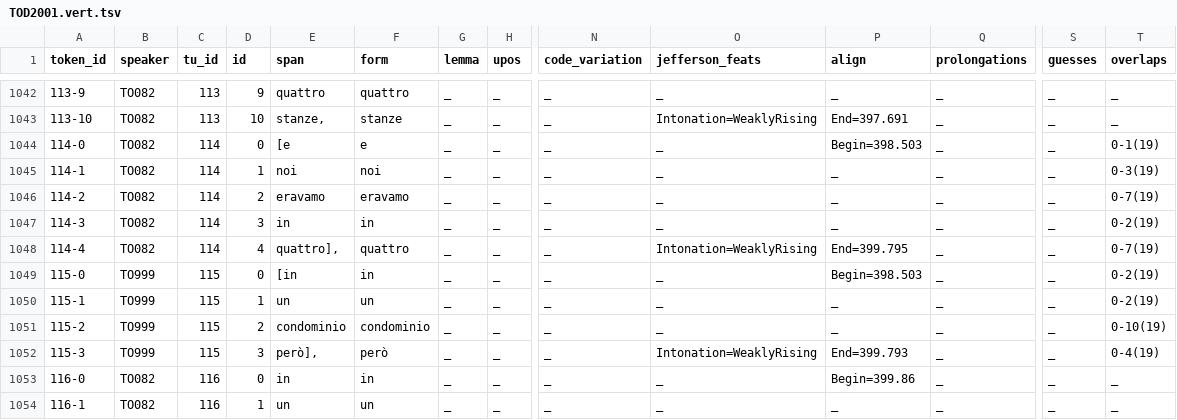
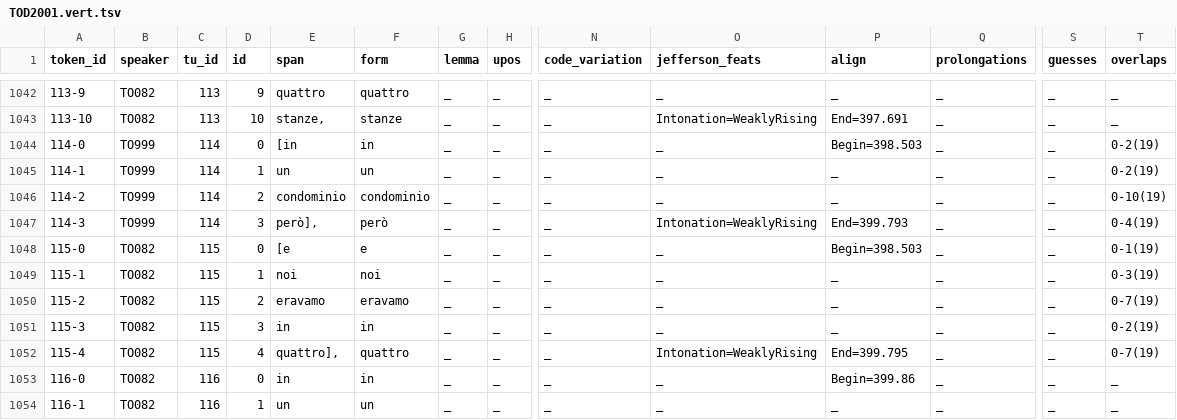
Before and after one commit to KIParla/ParlaTO, a TSV file: tsv/TOD2001.vert.tsv, drawn as a sheet; only a part is shown, gaps mark what is left out; removed rows and columns are numbered as before the commit, all else as after; rows hold the shown columns only; the diff covers the shown part only; the diff names each change by its address in the sheet, - before the commit and + after, or states it on an @@ line.

```diff
--- a/tsv/TOD2001.vert.tsv
+++ b/tsv/TOD2001.vert.tsv
-B1044:B1047 (speaker): TO082
+B1044:B1047 (speaker): TO999
-E1044 (span): [e
+E1044 (span): [in
-F1044 (form): e
+F1044 (form): in
-T1044 (overlaps): 0-1(19)
+T1044 (overlaps): 0-2(19)
-E1045 (span): noi
+E1045 (span): un
-F1045 (form): noi
+F1045 (form): un
-T1045 (overlaps): 0-3(19)
+T1045 (overlaps): 0-2(19)
-E1046 (span): eravamo
+E1046 (span): condominio
-F1046 (form): eravamo
+F1046 (form): condominio
-T1046 (overlaps): 0-7(19)
+T1046 (overlaps): 0-10(19)
-E1047 (span): in
+E1047 (span): però],
-F1047 (form): in
+F1047 (form): però
-O1047 (jefferson_feats): _
+O1047 (jefferson_feats): Intonation=WeaklyRising
-P1047 (align): _
+P1047 (align): End=399.793
-T1047 (overlaps): 0-2(19)
+T1047 (overlaps): 0-4(19)
-row 1048: 114-4 | TO082 | 114 | 4 | quattro], | quattro | _ | _ | _ | Intonation=WeaklyRising | End=399.795 | _ | _ | 0-7(19)
-B1048:B1051 (speaker): TO999
+B1048:B1051 (speaker): TO082
-E1048 (span): [in
+E1048 (span): [e
-F1048 (form): in
+F1048 (form): e
-T1048 (overlaps): 0-2(19)
+T1048 (overlaps): 0-1(19)
-E1049 (span): un
+E1049 (span): noi
-F1049 (form): un
+F1049 (form): noi
-T1049 (overlaps): 0-2(19)
+T1049 (overlaps): 0-3(19)
-E1050 (span): condominio
+E1050 (span): eravamo
-F1050 (form): condominio
+F1050 (form): eravamo
-T1050 (overlaps): 0-10(19)
+T1050 (overlaps): 0-7(19)
-E1051 (span): però],
+E1051 (span): in
-F1051 (form): però
+F1051 (form): in
-O1051 (jefferson_feats): Intonation=WeaklyRising
+O1051 (jefferson_feats): _
-P1051 (align): End=399.793
+P1051 (align): _
-T1051 (overlaps): 0-4(19)
+T1051 (overlaps): 0-2(19)
+row 1052: 115-4 | TO082 | 115 | 4 | quattro], | quattro | _ | _ | _ | Intonation=WeaklyRising | End=399.795 | _ | _ | 0-7(19)
```
Also changed, not shown: 2 added rows, 2 removed rows and 36 edited cells elsewhere in this file, tsv/TOD2002.vert.tsv, tsv/TOD2009.vert.tsv, 19 other files.
